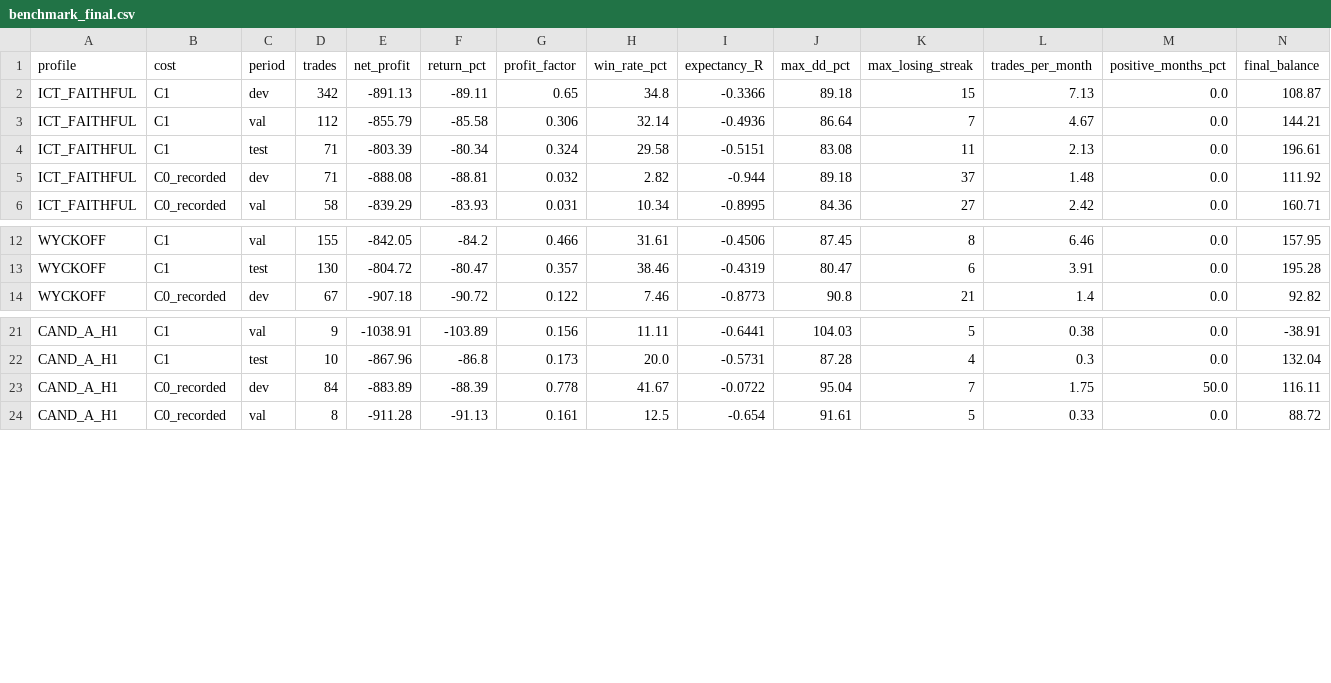
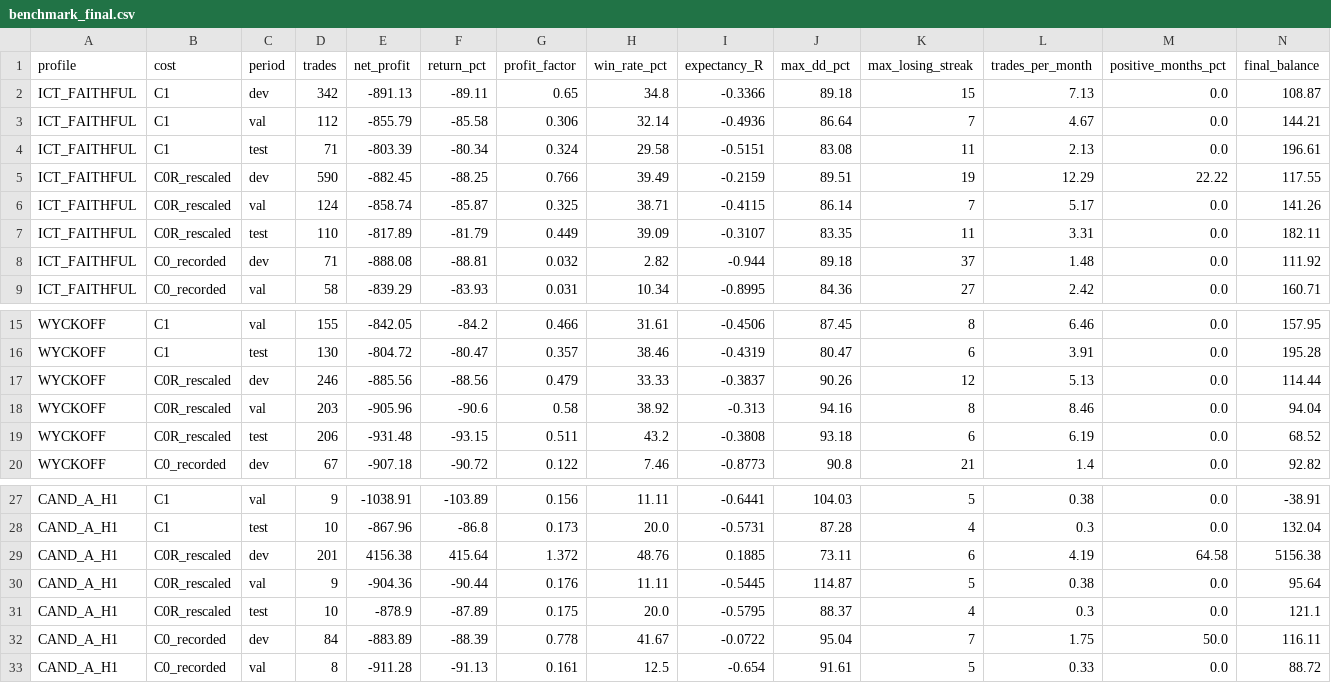
Before and after one commit to spiri878-sys/Trading-ICT, a CSV file: reports/benchmark_final.csv, drawn as a sheet; only a part is shown, gaps mark what is left out; the diff names each change by its address in the sheet, - before the commit and + after, or states it on an @@ line.

```diff
--- a/reports/benchmark_final.csv
+++ b/reports/benchmark_final.csv
+row 5: ICT_FAITHFUL | C0R_rescaled | dev | 590 | -882.45 | -88.25 | 0.766 | 39.49 | -0.2159 | 89.51 | 19 | 12.29 | 22.22 | 117.55
+row 6: ICT_FAITHFUL | C0R_rescaled | val | 124 | -858.74 | -85.87 | 0.325 | 38.71 | -0.4115 | 86.14 | 7 | 5.17 | 0.0 | 141.26
+row 7: ICT_FAITHFUL | C0R_rescaled | test | 110 | -817.89 | -81.79 | 0.449 | 39.09 | -0.3107 | 83.35 | 11 | 3.31 | 0.0 | 182.11
+row 17: WYCKOFF | C0R_rescaled | dev | 246 | -885.56 | -88.56 | 0.479 | 33.33 | -0.3837 | 90.26 | 12 | 5.13 | 0.0 | 114.44
+row 18: WYCKOFF | C0R_rescaled | val | 203 | -905.96 | -90.6 | 0.58 | 38.92 | -0.313 | 94.16 | 8 | 8.46 | 0.0 | 94.04
+row 19: WYCKOFF | C0R_rescaled | test | 206 | -931.48 | -93.15 | 0.511 | 43.2 | -0.3808 | 93.18 | 6 | 6.19 | 0.0 | 68.52
+row 29: CAND_A_H1 | C0R_rescaled | dev | 201 | 4156.38 | 415.64 | 1.372 | 48.76 | 0.1885 | 73.11 | 6 | 4.19 | 64.58 | 5156.38
+row 30: CAND_A_H1 | C0R_rescaled | val | 9 | -904.36 | -90.44 | 0.176 | 11.11 | -0.5445 | 114.87 | 5 | 0.38 | 0.0 | 95.64
+row 31: CAND_A_H1 | C0R_rescaled | test | 10 | -878.9 | -87.89 | 0.175 | 20.0 | -0.5795 | 88.37 | 4 | 0.3 | 0.0 | 121.1
```
Also changed, not shown: reports/benchmark_r.csv, 32 other files.
